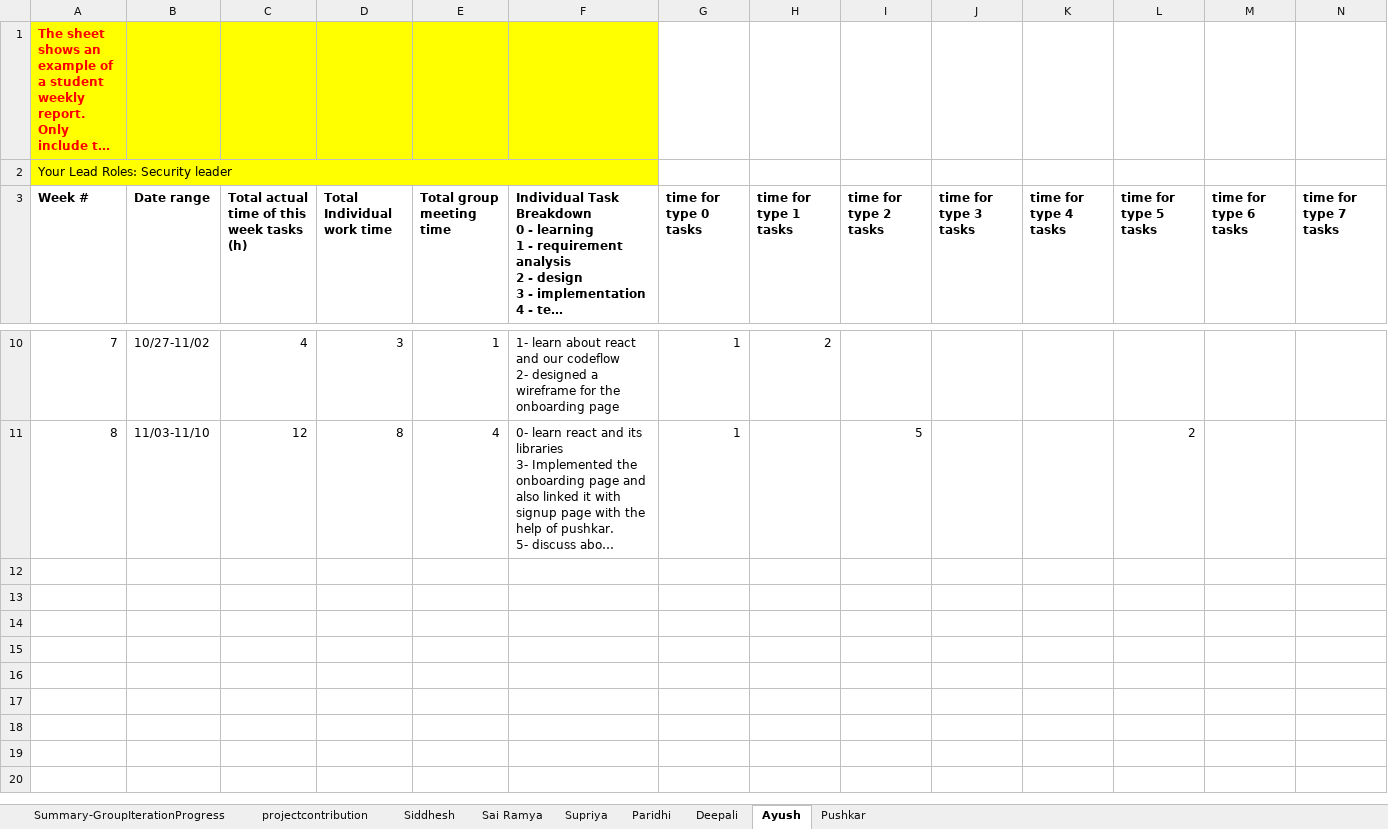
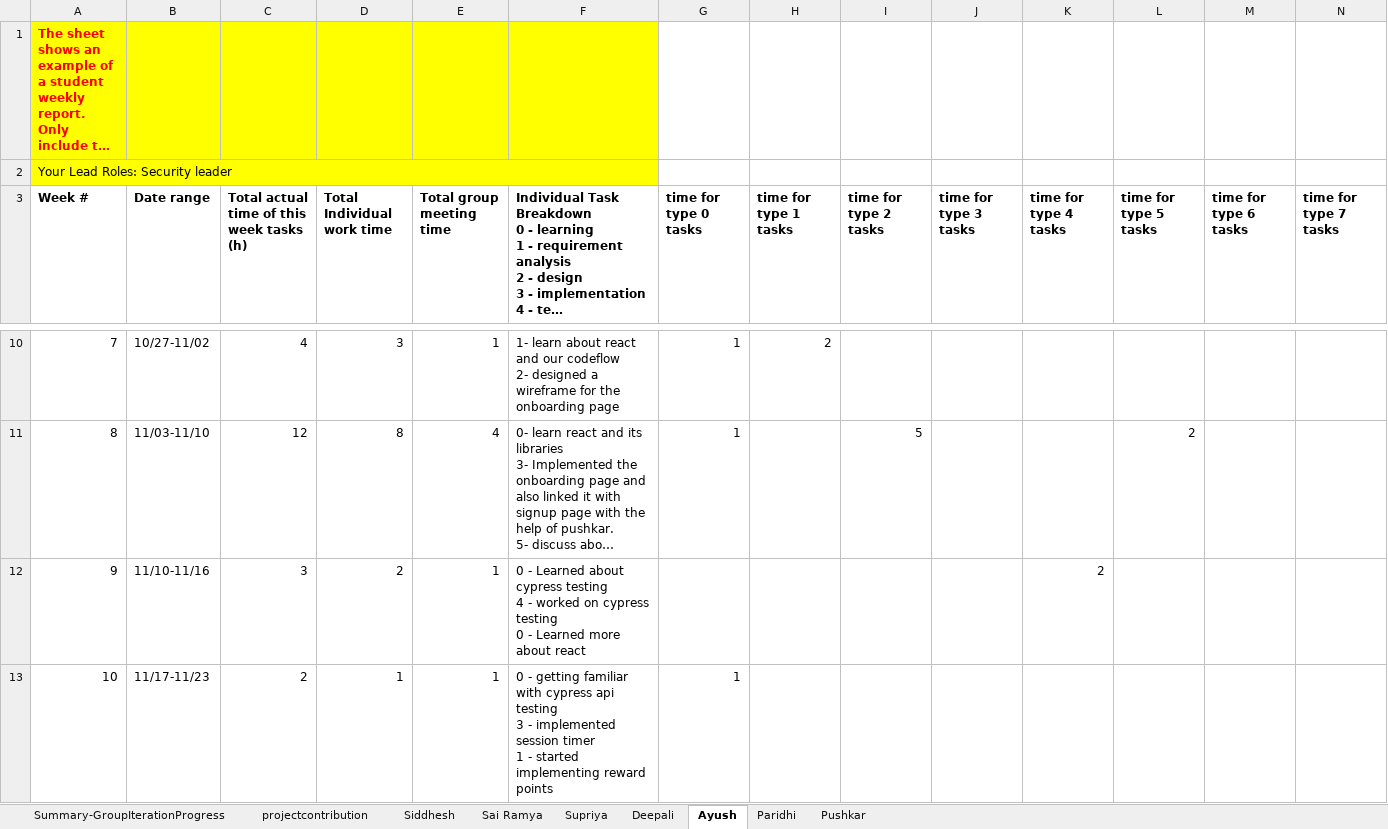
Before and after one commit to BUMETCS673/project-cs673f23team2, an Excel workbook: doc/CS673_Team2_ProgressReport.xlsx, sheet Ayush, drawn as a sheet; only a part is shown, gaps mark what is left out; long unchanged cells end in …; values as stored, in another font and other column widths than the file's, no borders; charts and pictures not drawn; rows hold the shown columns only; ↵ is a line break in a cell; the diff covers the shown part only; the diff names each change by its address in the sheet, - before the commit and + after, or states it on an @@ line.

```diff
--- a/doc/CS673_Team2_ProgressReport.xlsx (sheet Ayush)
+++ b/doc/CS673_Team2_ProgressReport.xlsx (sheet Ayush)
@@ sheet tab order changed: Summary-GroupIterationProgress | projectcontribution | Siddhesh | Sai Ramya | Supriya | Deepali | Ayush | Paridhi | Pushkar @@
+row 12: 9 | 11/10-11/16 | 3 | 2 | 1 | 0 - Learned about cypress testing ↵ 4 - worked on cypress testing ↵ 0 - Learned more about react |  |  |  |  | 2
+row 13: 10 | 11/17-11/23 | 2 | 1 | 1 | 0 - getting familiar with cypress api testing ↵ 3 - implemented session timer ↵ 1 - started implementing reward points | 1
```
Also changed, not shown: 2 added rows elsewhere in this sheet, sheet projectcontribution, sheet Siddhesh, sheet Sai Ramya, sheet Deepali, sheet Paridhi, sheet Pushkar, 2 more sheets, 5 other files.
